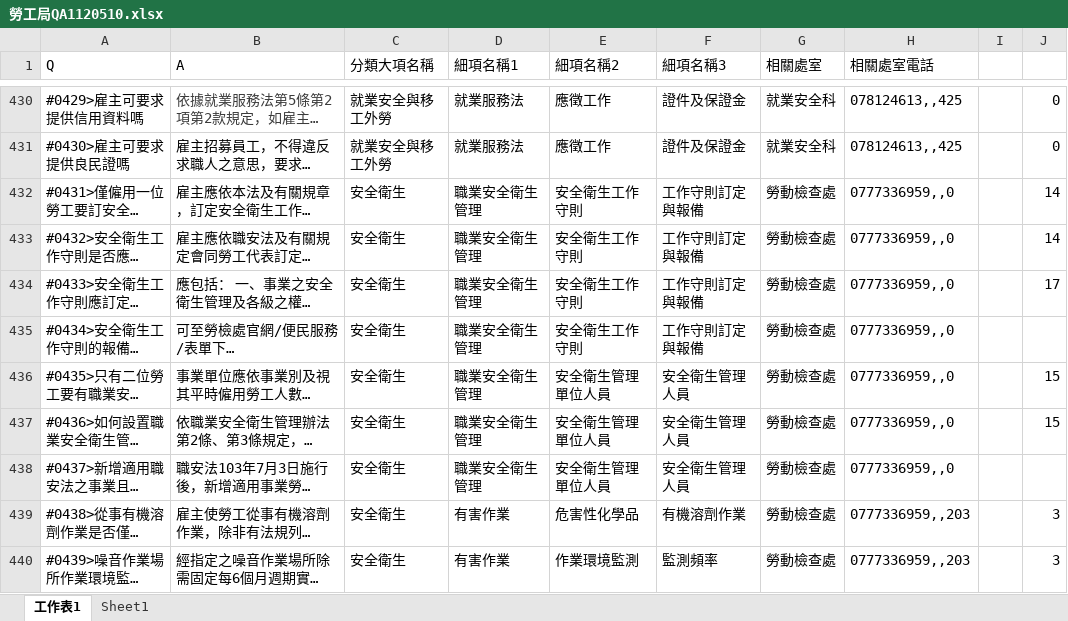
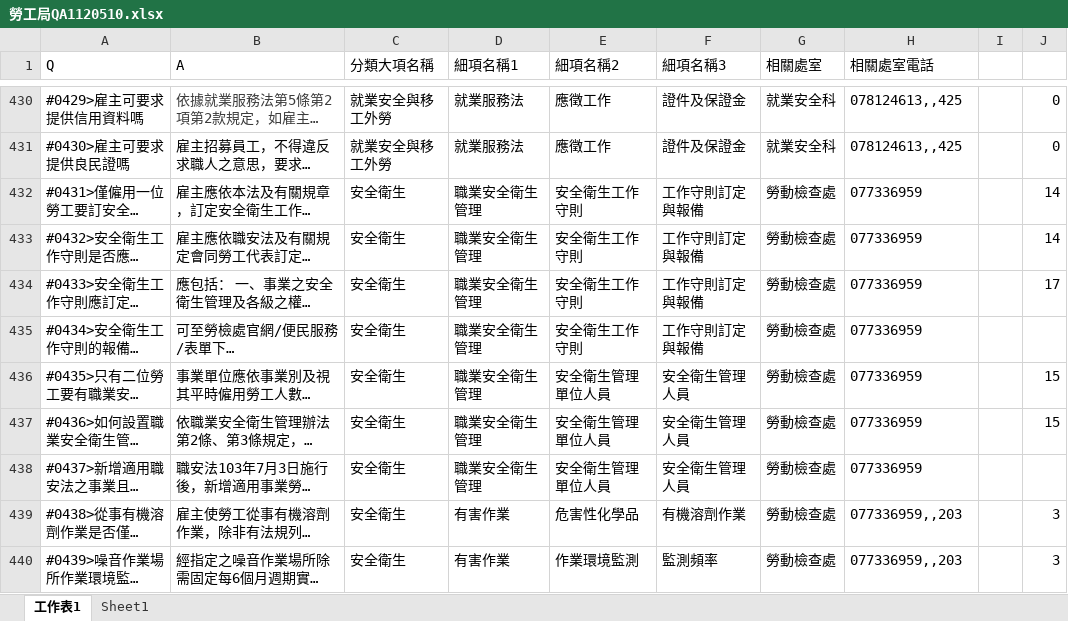
Before and after one commit to pingfulin/kcglaborlinebot-render, an Excel workbook: table/勞工局QA1120510.xlsx, sheet 工作表1, drawn as a sheet; only a part is shown, gaps mark what is left out; long unchanged cells end in …; values as stored, in another font and other column widths than the file's, no borders; the diff covers the shown part only; the diff names each change by its address in the sheet, - before the commit and + after, or states it on an @@ line.

Commit message:
1120511_1003

```diff
--- a/table/勞工局QA1120510.xlsx (sheet 工作表1)
+++ b/table/勞工局QA1120510.xlsx (sheet 工作表1)
-H432:H438 (相關處室電話): 0777336959,,0
+H432:H438 (相關處室電話): 077336959
-H439:H440 (相關處室電話): 0777336959,,203
+H439:H440 (相關處室電話): 077336959,,203
```
Also changed, not shown: 25 edited cells elsewhere in this sheet.
